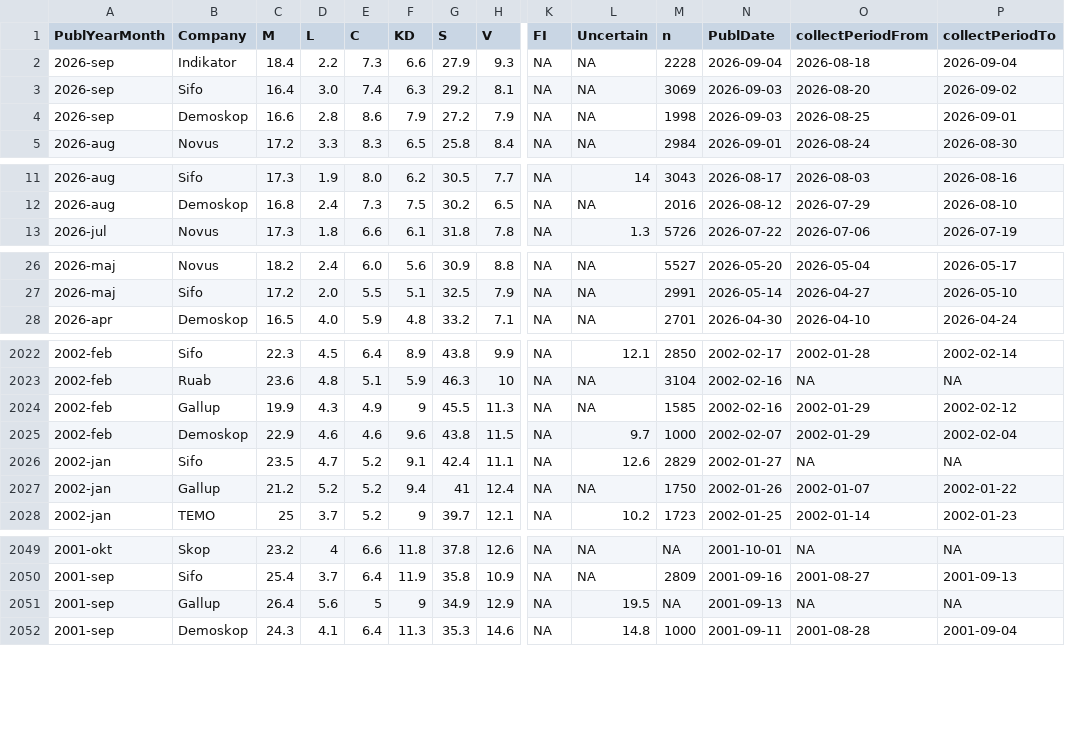
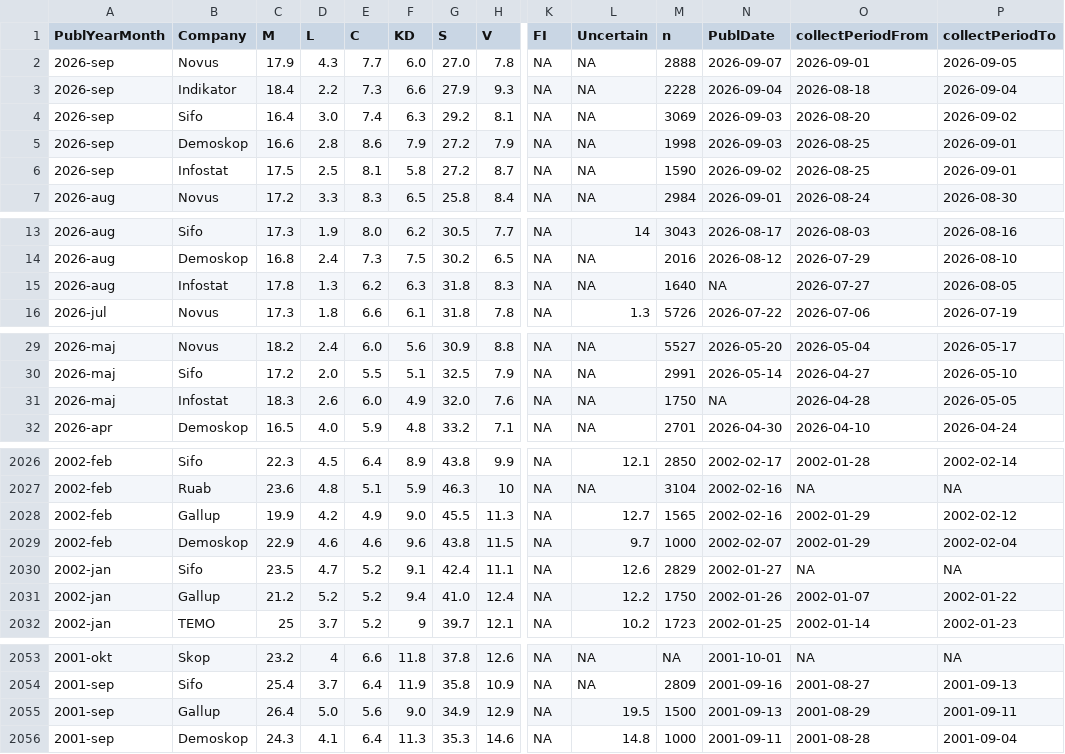
Before and after one commit to willrydh/Into-The-Politicalverse, a CSV file: data/raw/polls/SwedishPolls.csv, drawn as a sheet; only a part is shown, gaps mark what is left out; addresses are those after the commit; rows hold the shown columns only; the diff covers the shown part only; the diff names each change by its address in the sheet, - before the commit and + after, or states it on an @@ line.

```diff
--- a/data/raw/polls/SwedishPolls.csv
+++ b/data/raw/polls/SwedishPolls.csv
+row 2: 2026-sep | Novus | 17.9 | 4.3 | 7.7 | 6.0 | 27.0 | 7.8 | NA | NA | 2888 | 2026-09-07 | 2026-09-01 | 2026-09-05
+row 6: 2026-sep | Infostat | 17.5 | 2.5 | 8.1 | 5.8 | 27.2 | 8.7 | NA | NA | 1590 | 2026-09-02 | 2026-08-25 | 2026-09-01
+row 15: 2026-aug | Infostat | 17.8 | 1.3 | 6.2 | 6.3 | 31.8 | 8.3 | NA | NA | 1640 | NA | 2026-07-27 | 2026-08-05
+row 31: 2026-maj | Infostat | 18.3 | 2.6 | 6.0 | 4.9 | 32.0 | 7.6 | NA | NA | 1750 | NA | 2026-04-28 | 2026-05-05
-D2028 (L): 4.3
+D2028 (L): 4.2
-F2028 (KD): 9
+F2028 (KD): 9.0
-L2028 (Uncertain): NA
+L2028 (Uncertain): 12.7
-M2028 (n): 1585
+M2028 (n): 1565
-G2031 (S): 41
+G2031 (S): 41.0
-L2031 (Uncertain): NA
+L2031 (Uncertain): 12.2
-D2055 (L): 5.6
+D2055 (L): 5.0
-E2055 (C): 5
+E2055 (C): 5.6
-F2055 (KD): 9
+F2055 (KD): 9.0
-M2055 (n): NA
+M2055 (n): 1500
-O2055 (collectPeriodFrom): NA
+O2055 (collectPeriodFrom): 2001-08-29
-P2055 (collectPeriodTo): NA
+P2055 (collectPeriodTo): 2001-09-11
```
Also changed, not shown: 12 edited cells elsewhere in this file, 2 other files.
